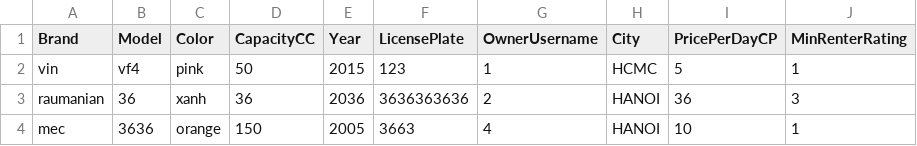
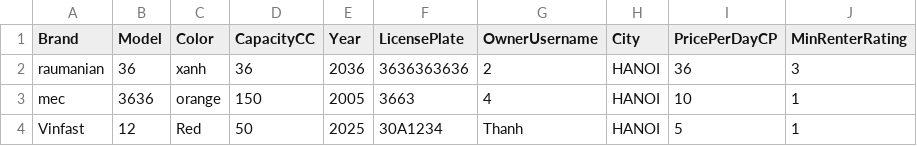
Before and after one commit to PhanDucManh2505/Motorbike-Rental-Application, a CSV file: src/ebikes.csv, drawn as a sheet; removed rows and columns are numbered as before the commit, all else as after; the diff names each change by its address in the sheet, - before the commit and + after, or states it on an @@ line.

```diff
--- a/src/ebikes.csv
+++ b/src/ebikes.csv
-row 2: vin | vf4 | pink | 50 | 2015 | 123 | 1 | HCMC | 5 | 1
+row 4: Vinfast | 12 | Red | 50 | 2025 | 30A1234 | Thanh | HANOI | 5 | 1
```
Also changed, not shown: src/users.csv, 12 other files.
